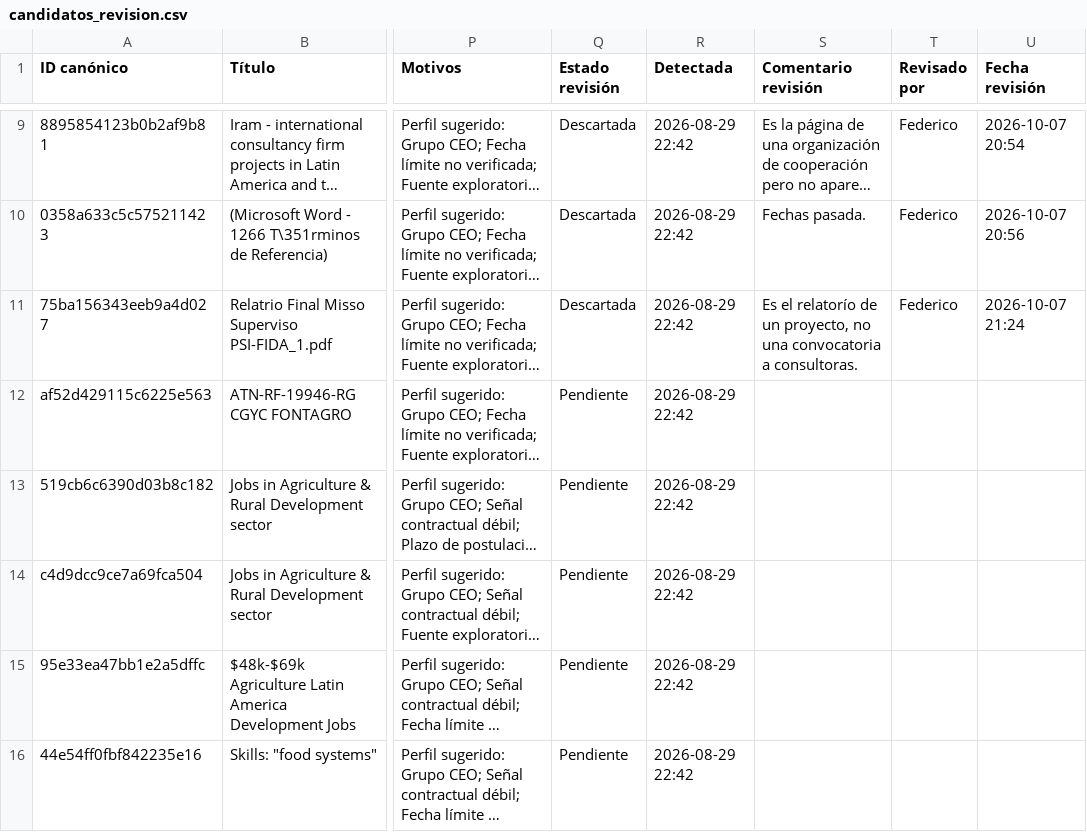
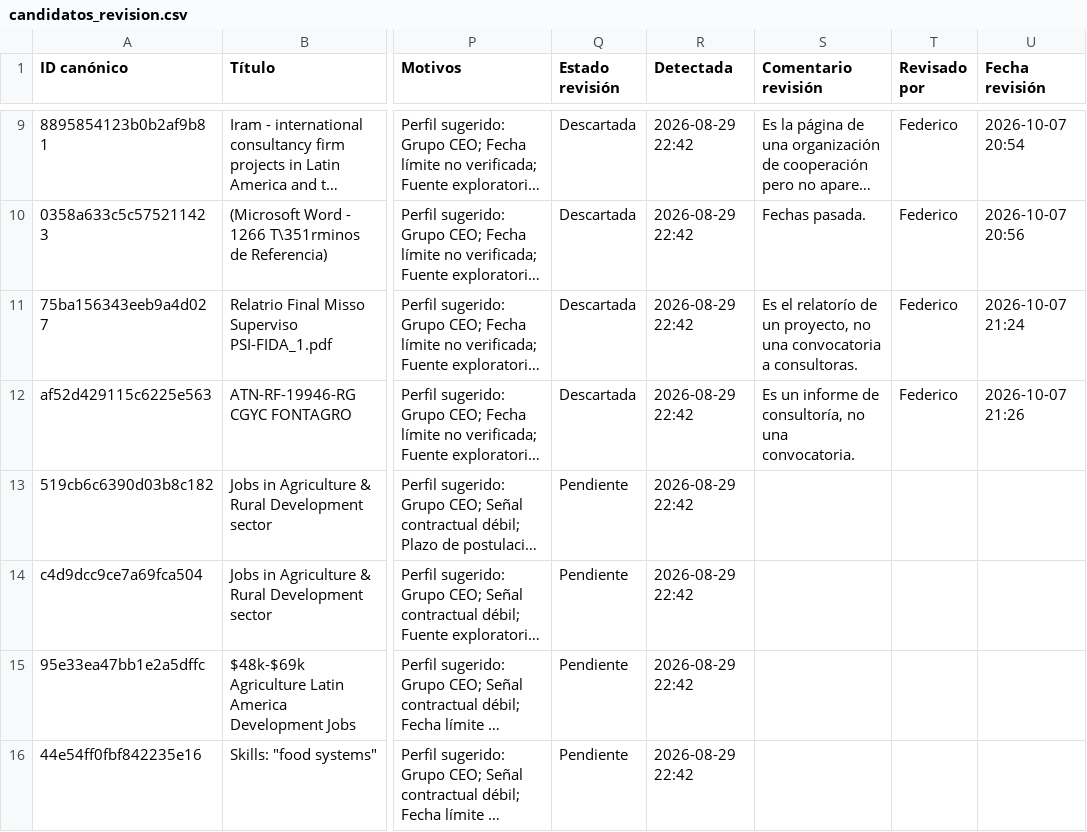
Before and after one commit to fedevillarreal78-hub/ceo-consultorias, a CSV file: candidatos_revision.csv, drawn as a sheet; only a part is shown, gaps mark what is left out; long unchanged cells end in …; the diff names each change by its address in the sheet, - before the commit and + after, or states it on an @@ line.

Commit message:
Revisión de candidato: Descartar (2026-10-07 21:26)

```diff
--- a/candidatos_revision.csv
+++ b/candidatos_revision.csv
-Q12 (Estado revisión): Pendiente
+Q12 (Estado revisión): Descartada
-S12 (Comentario revisión): (empty)
+S12 (Comentario revisión): Es un informe de consultoría, no una convocatoria.
-T12 (Revisado por): (empty)
+T12 (Revisado por): Federico
-U12 (Fecha revisión): (empty)
+U12 (Fecha revisión): 2026-10-07 21:26
```
